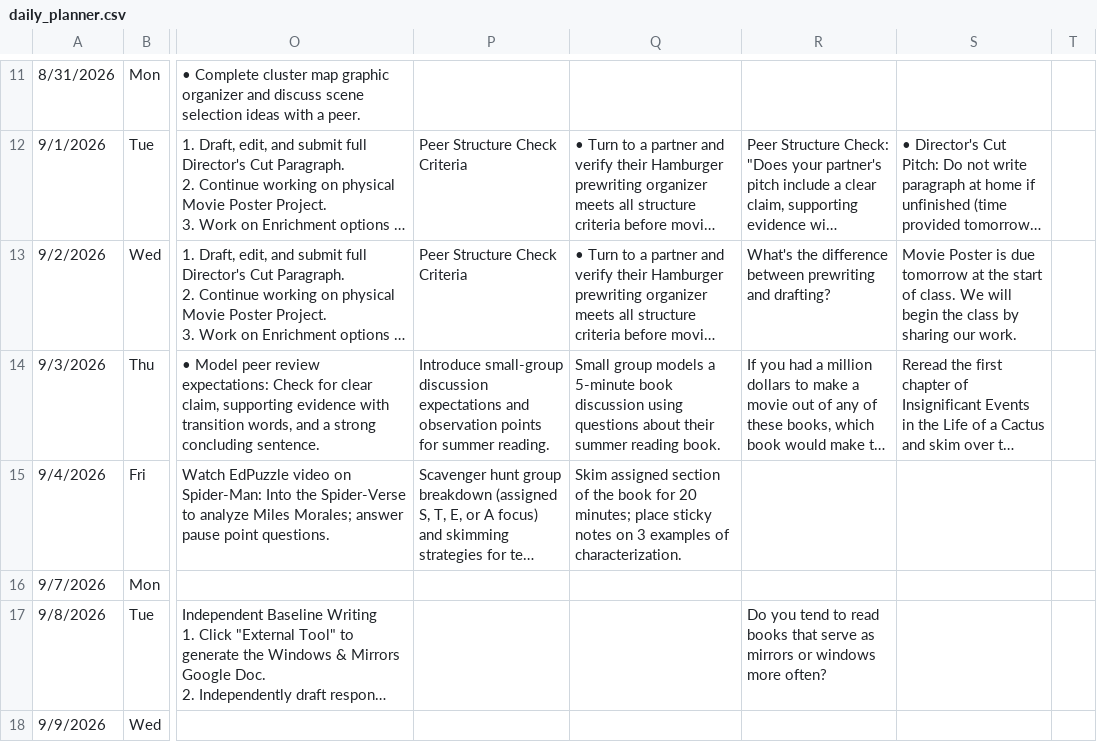
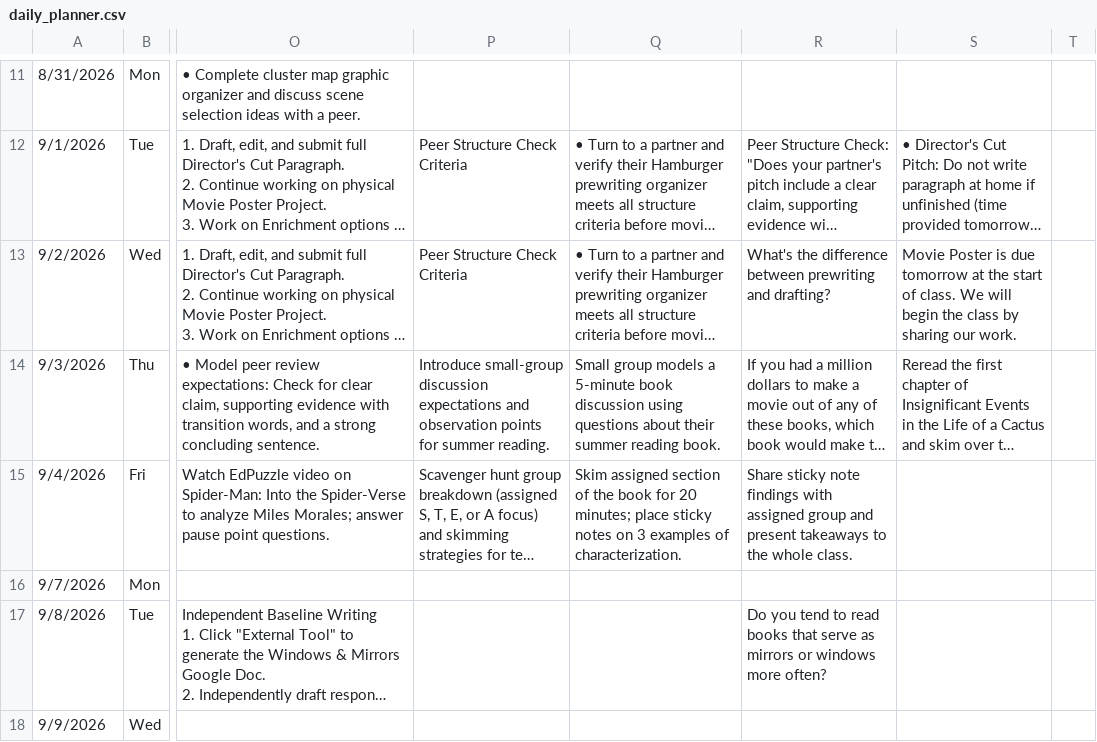
Before and after one commit to kimberlyjmartin/2026_Lesson_Planner_Calendar, a CSV file: daily_planner.csv, drawn as a sheet; only a part is shown, gaps mark what is left out; long unchanged cells end in …; the diff names each change by its address in the sheet, - before the commit and + after, or states it on an @@ line.

Commit message:
Auto-sync Daily Planner — 2026-08-31T03:23:25.426Z

```diff
--- a/daily_planner.csv
+++ b/daily_planner.csv
-R15: (empty)
+R15: Share sticky note findings with assigned group and present takeaways to the whole class.
```
